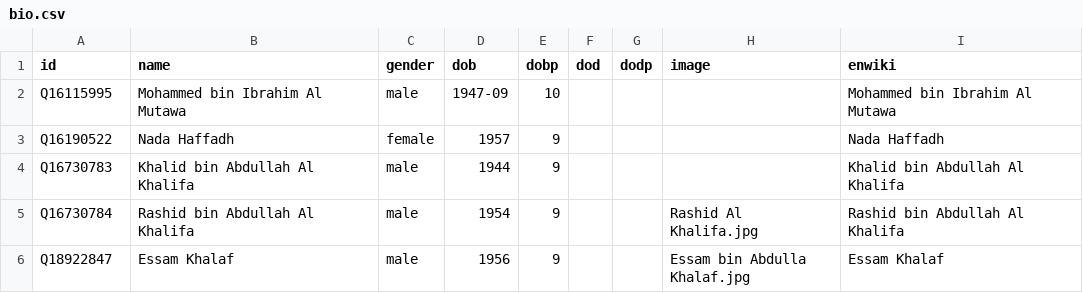
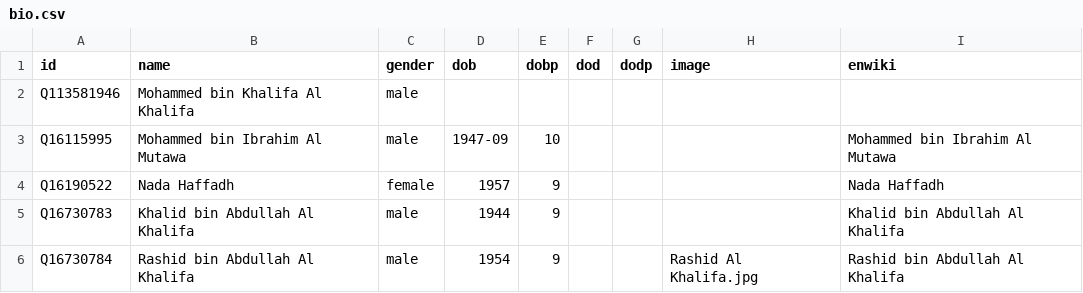
Before and after one commit to every-politician-scrapers/bahrain, a CSV file: html/bio.csv, drawn as a sheet; only a part is shown; the shorter side is filled out with more unchanged rows.

```diff
--- a/html/bio.csv
+++ b/html/bio.csv
@@ -1,2 +1,3 @@
 id,name,gender,dob,dobp,dod,dodp,image,enwiki
+Q113581946,Mohammed bin Khalifa Al Khalifa,male,,,,,,
 Q16115995,Mohammed bin Ibrahim Al Mutawa,male,1947-09,10,,,,Mohammed bin Ibrahim Al Mutawa
```
Also changed, not shown: html/holders21.csv, 1 other file.
